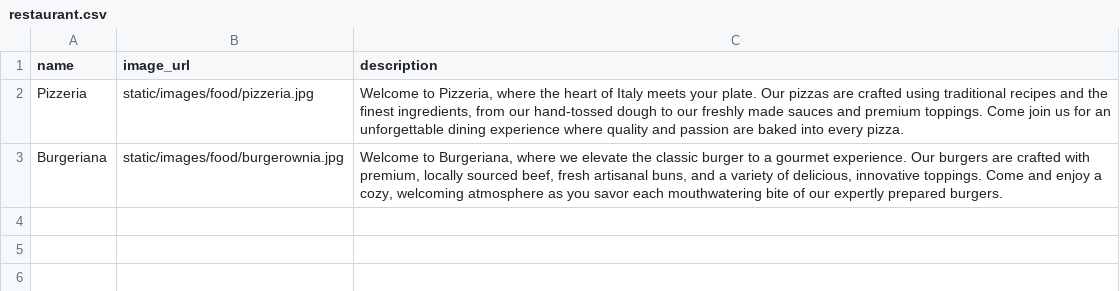
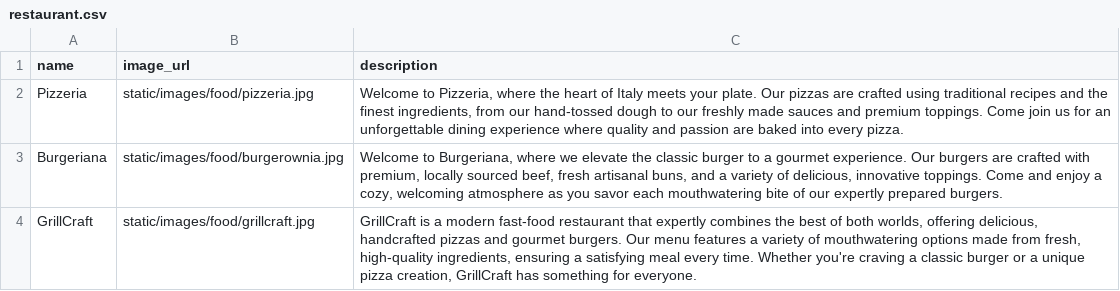
Before and after one commit to bartwild/Foodcourt-management, a CSV file: app/static/text_files/restaurant.csv, drawn as a sheet; the diff names each change by its address in the sheet, - before the commit and + after, or states it on an @@ line.

Commit message:
Added new restaurant

```diff
--- a/app/static/text_files/restaurant.csv
+++ b/app/static/text_files/restaurant.csv
+row 4: GrillCraft | static/images/food/grillcraft.jpg | GrillCraft is a modern fast-food restaurant that expertly combines the best of both worlds, offering delicious, handcrafted pizzas and gourmet burgers. Our menu features a variety of mouthwatering options made from fresh, high-quality ingredients, ensuring a satisfying meal every time. Whether you're craving a classic burger or a unique pizza creation, GrillCraft has something for everyone.
```
Also changed, not shown: app/static/text_files/product.csv, 1 other file.
